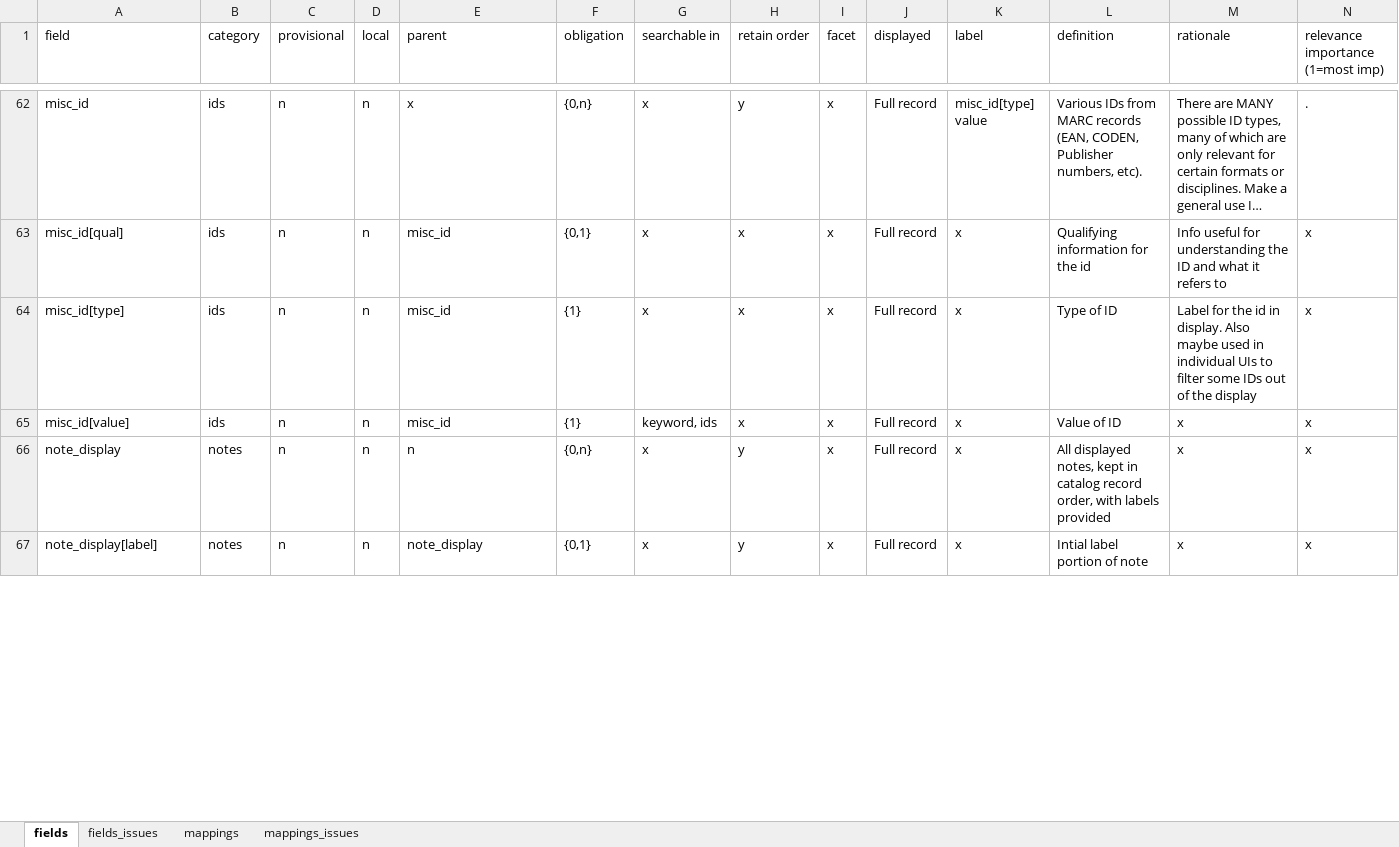
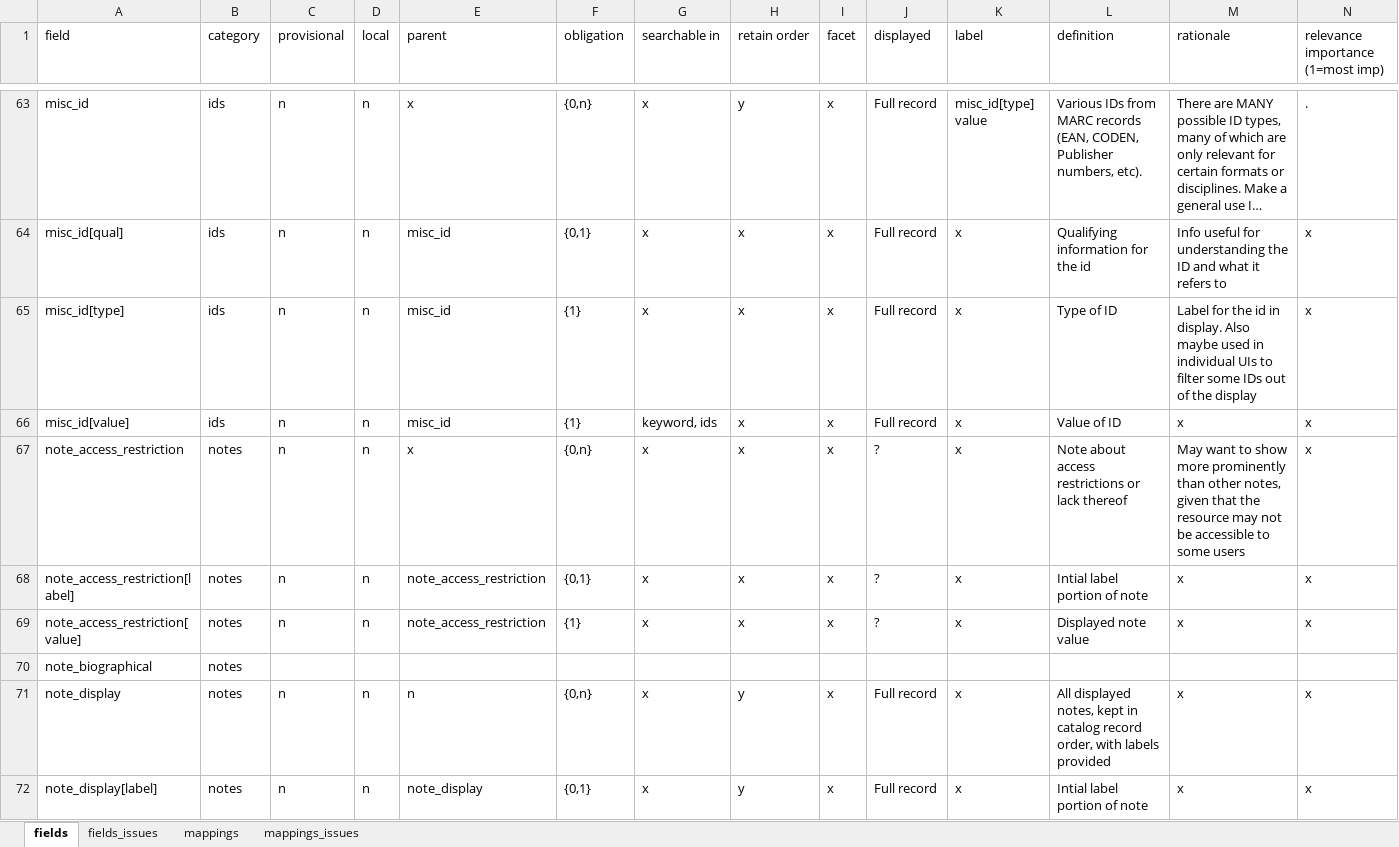
Before and after one commit to trln/data-documentation, an Excel workbook: argot/argot.xlsx, sheet fields, drawn as a sheet; only a part is shown, gaps mark what is left out; long unchanged cells end in …; values as stored, in another font and other column widths than the file's, no borders; table styles not drawn; rows hold the shown columns only; the diff covers the shown part only; the diff names each change by its address in the sheet, - before the commit and + after, or states it on an @@ line.

```diff
--- a/argot/argot.xlsx (sheet fields)
+++ b/argot/argot.xlsx (sheet fields)
+row 67: note_access_restriction | notes | n | n | x | {0,n} | x | x | x | ? | x | Note about access restrictions or lack thereof | May want to show more prominently than other notes, given that the resource may not be accessible to some users | x
+row 68: note_access_restriction[label] | notes | n | n | note_access_restriction | {0,1} | x | x | x | ? | x | Intial label portion of note | x | x
+row 69: note_access_restriction[value] | notes | n | n | note_access_restriction | {1} | x | x | x | ? | x | Displayed note value | x | x
```
Also changed, not shown: 1 moved row and 2 edited cells elsewhere in this sheet, sheet mappings, 4 other files.
